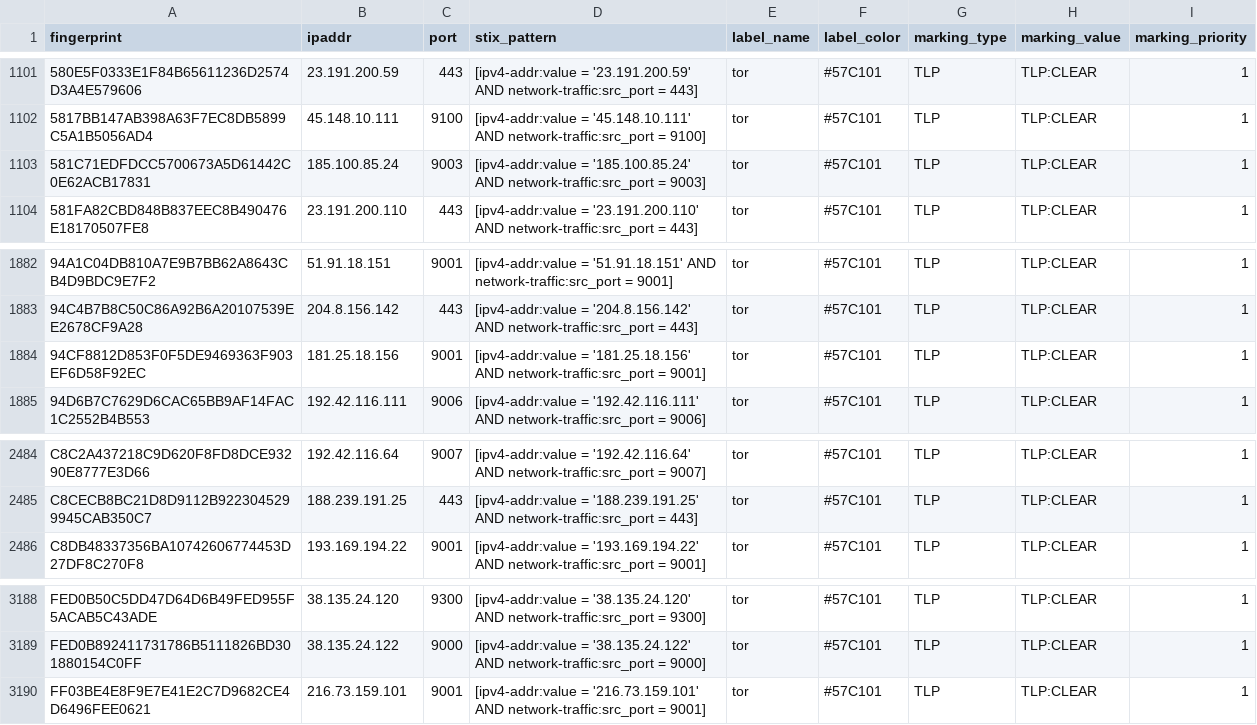
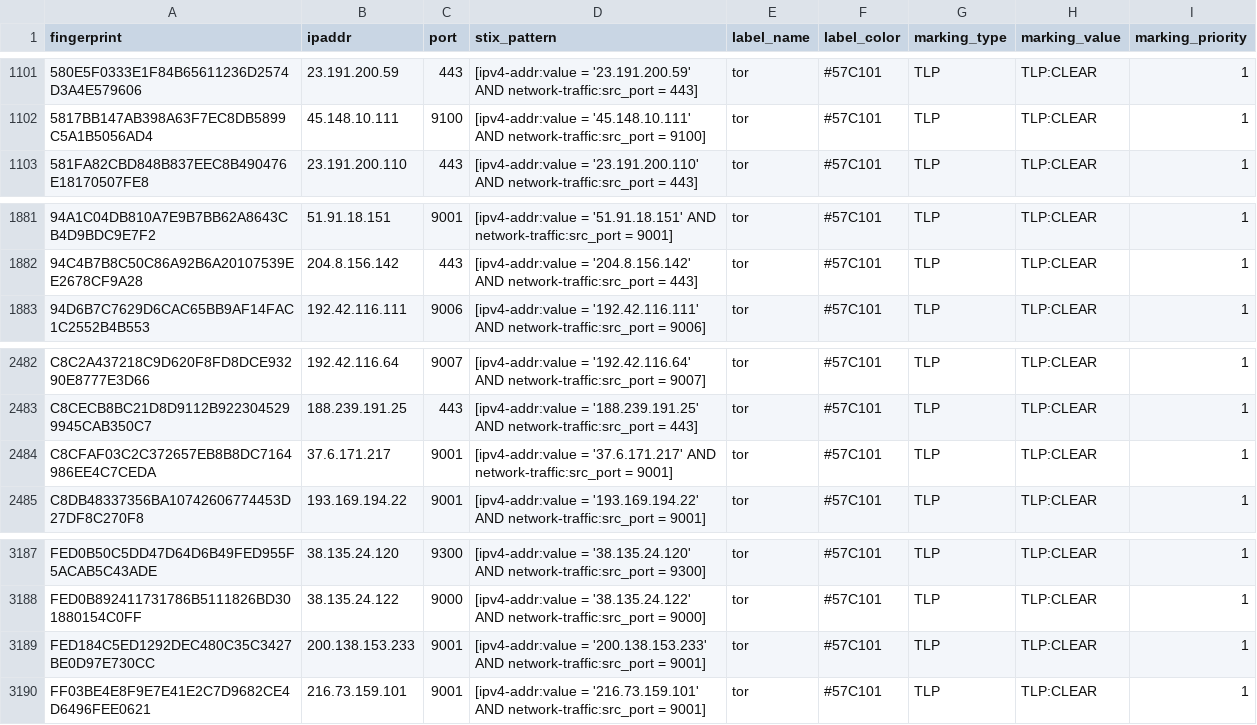
Before and after one commit to DreadFog/tor_csv_feed_opencti, a CSV file: latest.exits_v4.csv, drawn as a sheet; only a part is shown, gaps mark what is left out; removed rows and columns are numbered as before the commit, all else as after; the diff names each change by its address in the sheet, - before the commit and + after, or states it on an @@ line.

```diff
--- a/latest.exits_v4.csv
+++ b/latest.exits_v4.csv
-row 1103: 581C71EDFDCC5700673A5D61442C0E62ACB17831 | 185.100.85.24 | 9003 | [ipv4-addr:value = '185.100.85.24' AND network-traffic:src_port = 9003] | tor | #57C101 | TLP | TLP:CLEAR | 1
-row 1884: 94CF8812D853F0F5DE9469363F903EF6D58F92EC | 181.25.18.156 | 9001 | [ipv4-addr:value = '181.25.18.156' AND network-traffic:src_port = 9001] | tor | #57C101 | TLP | TLP:CLEAR | 1
+row 2484: C8CFAF03C2C372657EB8B8DC7164986EE4C7CEDA | 37.6.171.217 | 9001 | [ipv4-addr:value = '37.6.171.217' AND network-traffic:src_port = 9001] | tor | #57C101 | TLP | TLP:CLEAR | 1
+row 3189: FED184C5ED1292DEC480C35C3427BE0D97E730CC | 200.138.153.233 | 9001 | [ipv4-addr:value = '200.138.153.233' AND network-traffic:src_port = 9001] | tor | #57C101 | TLP | TLP:CLEAR | 1
```
Also changed, not shown: latest.all_v6.csv, latest.exits_v6.csv, 3 other files.
